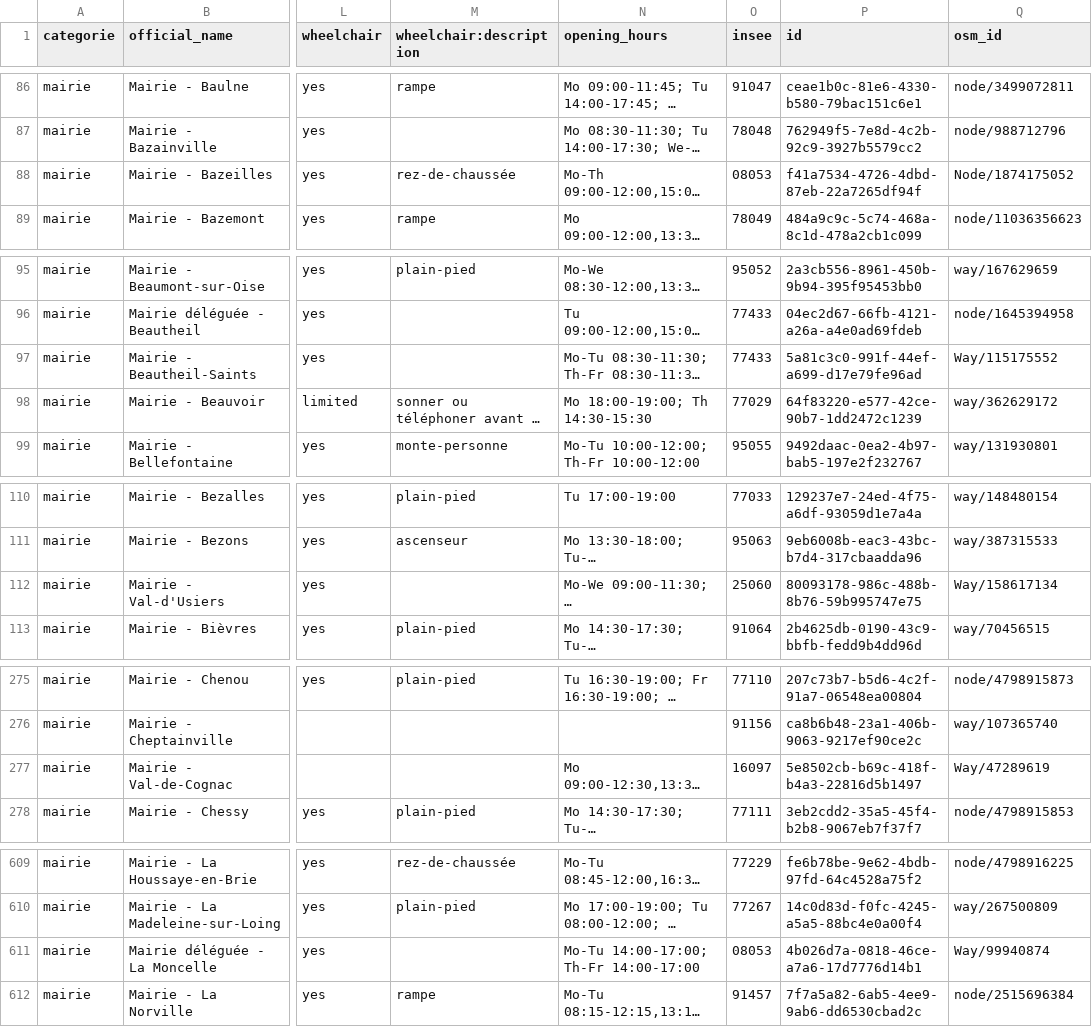
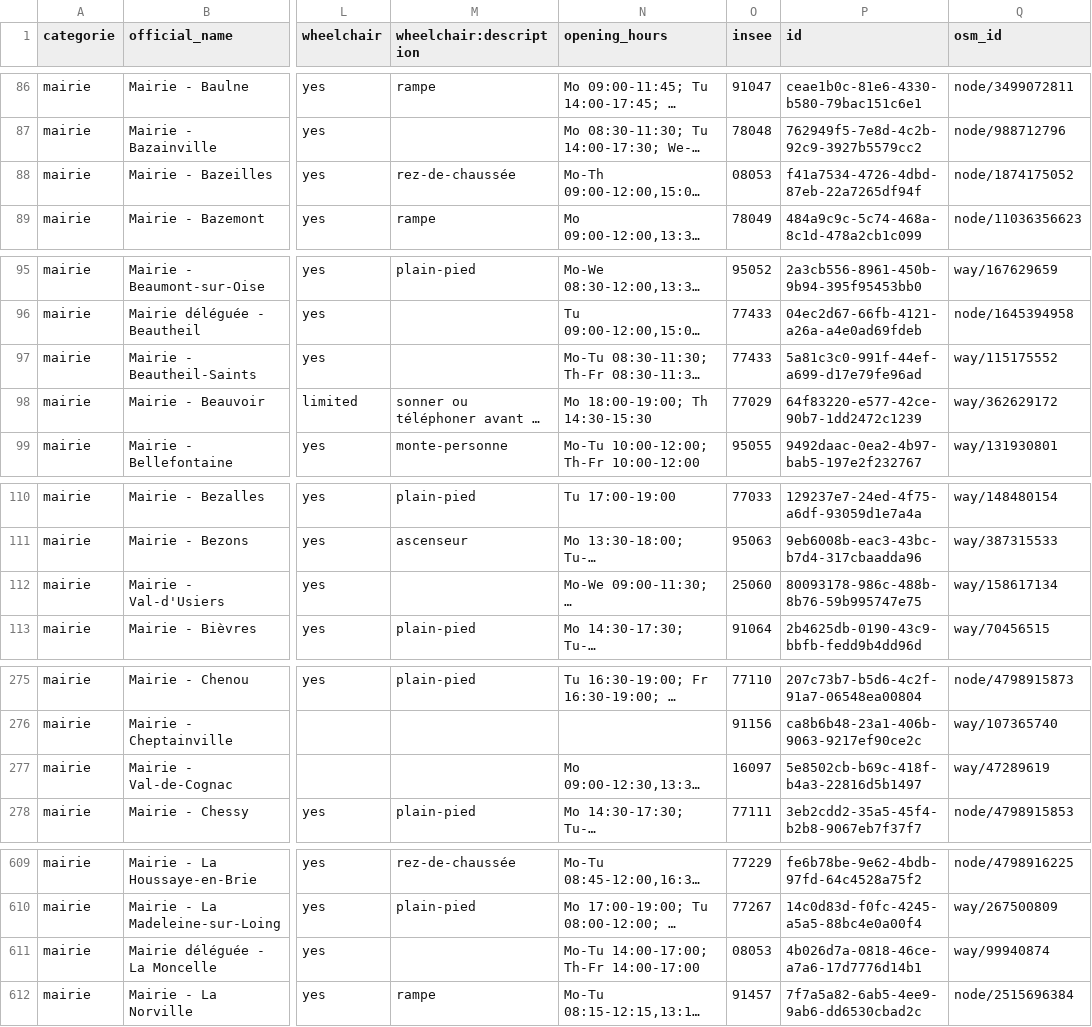
Before and after one commit to nlehuby/sepuqu, a CSV file: focus_with_osm.csv, drawn as a sheet; only a part is shown, gaps mark what is left out; long unchanged cells end in …; the diff covers the shown part only; the diff names each change by its address in the sheet, - before the commit and + after, or states it on an @@ line.

Commit message:
deploy: 5126d4e27177c573fb9502e52817f8c0c912cfca

```diff
--- a/focus_with_osm.csv
+++ b/focus_with_osm.csv
-Q88 (osm_id): Node/1874175052
+Q88 (osm_id): node/1874175052
-Q97 (osm_id): Way/115175552
+Q97 (osm_id): way/115175552
-Q112 (osm_id): Way/158617134
+Q112 (osm_id): way/158617134
-Q277 (osm_id): Way/47289619
+Q277 (osm_id): way/47289619
-Q611 (osm_id): Way/99940874
+Q611 (osm_id): way/99940874
```
Also changed, not shown: 1 edited cell elsewhere in this file.
